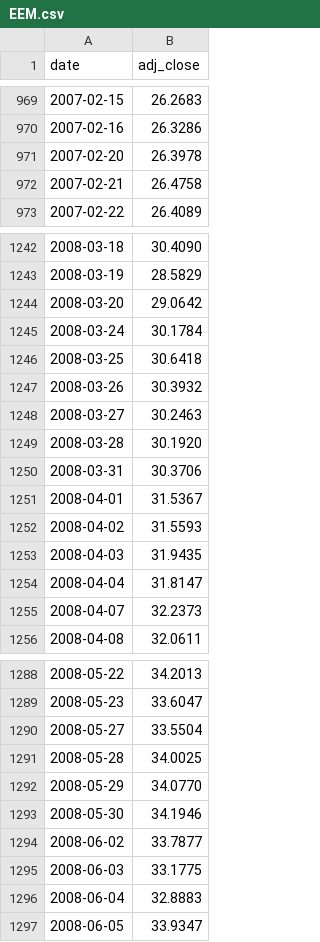
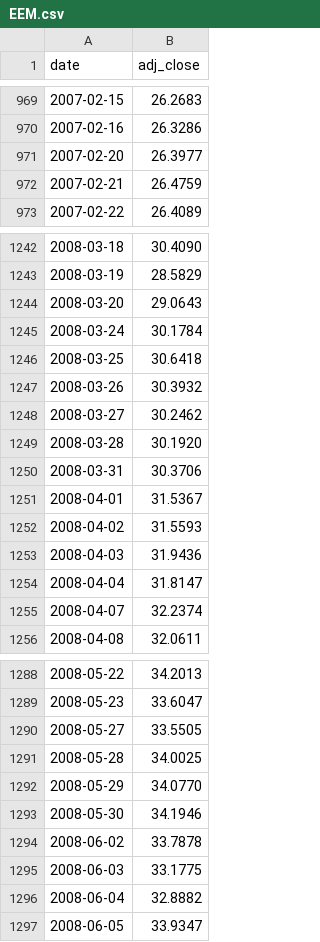
Before and after one commit to brendanperryrealtor-wq/war-chest-data, a CSV file: data/EEM.csv, drawn as a sheet; only a part is shown, gaps mark what is left out; the diff covers the shown part only.

```diff
--- a/data/EEM.csv
+++ b/data/EEM.csv
@@ -970,4 +970,4 @@ date,adj_close
 2007-02-16,26.3286
-2007-02-20,26.3978
-2007-02-21,26.4758
+2007-02-20,26.3977
+2007-02-21,26.4759
 2007-02-22,26.4089
@@ -1243,3 +1243,3 @@ date,adj_close
 2008-03-19,28.5829
-2008-03-20,29.0642
+2008-03-20,29.0643
 2008-03-24,30.1784
@@ -1247,3 +1247,3 @@ date,adj_close
 2008-03-26,30.3932
-2008-03-27,30.2463
+2008-03-27,30.2462
 2008-03-28,30.1920
@@ -1252,5 +1252,5 @@ date,adj_close
 2008-04-02,31.5593
-2008-04-03,31.9435
+2008-04-03,31.9436
 2008-04-04,31.8147
-2008-04-07,32.2373
+2008-04-07,32.2374
 2008-04-08,32.0611
@@ -1289,3 +1289,3 @@ date,adj_close
 2008-05-23,33.6047
-2008-05-27,33.5504
+2008-05-27,33.5505
 2008-05-28,34.0025
@@ -1293,5 +1293,5 @@ date,adj_close
 2008-05-30,34.1946
-2008-06-02,33.7877
+2008-06-02,33.7878
 2008-06-03,33.1775
-2008-06-04,32.8883
+2008-06-04,32.8882
 2008-06-05,33.9347
```
Also changed, not shown: 1 added row and 182 edited cells elsewhere in this file, data/BIL.csv, data/GLD.csv, 7 other files.
